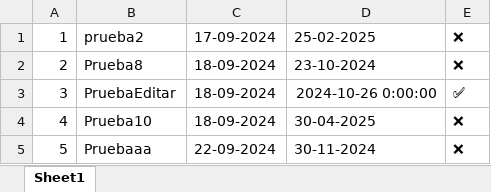
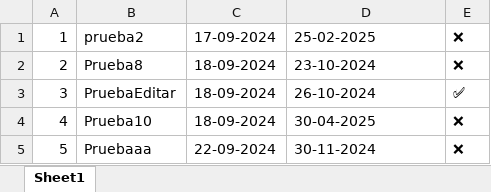
Before and after one commit to BernardoGivrain/proyecto, an Excel workbook: tareas.xlsx, sheet Sheet1, drawn as a sheet; values as stored, in another font and other column widths than the file's, no borders; the diff names each change by its address in the sheet, - before the commit and + after, or states it on an @@ line.

```diff
--- a/tareas.xlsx (sheet Sheet1)
+++ b/tareas.xlsx (sheet Sheet1)
-D3: 2024-10-26 0:00:00
+D3: 26-10-2024
```
Also changed, not shown: 1 other file.
